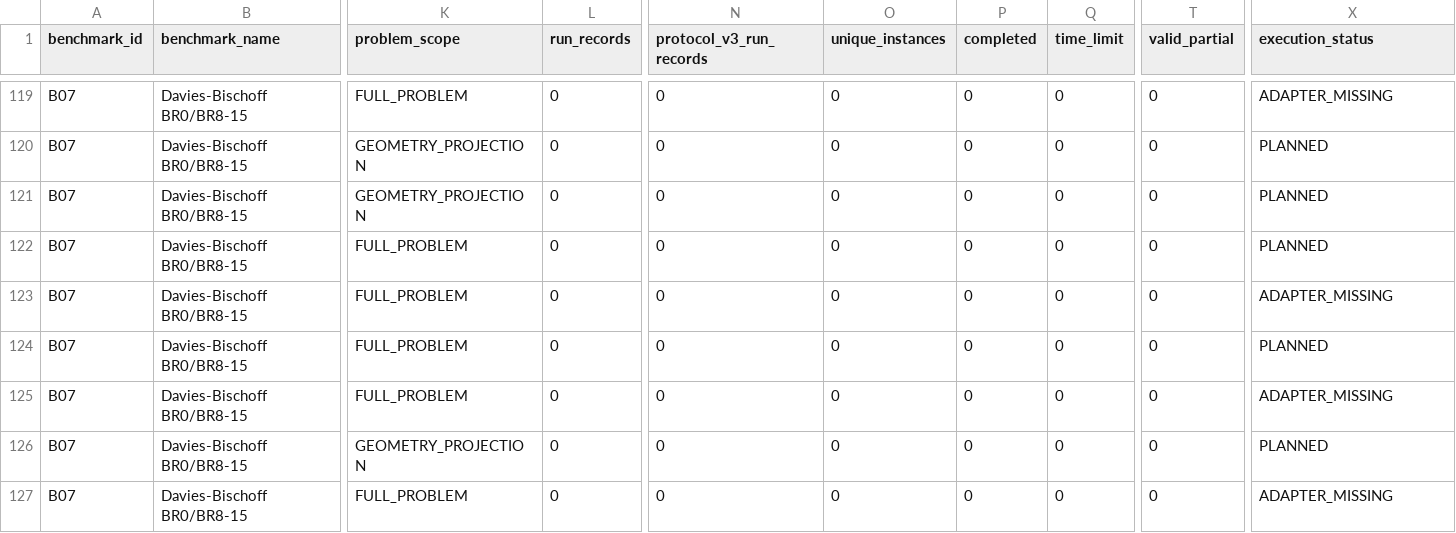
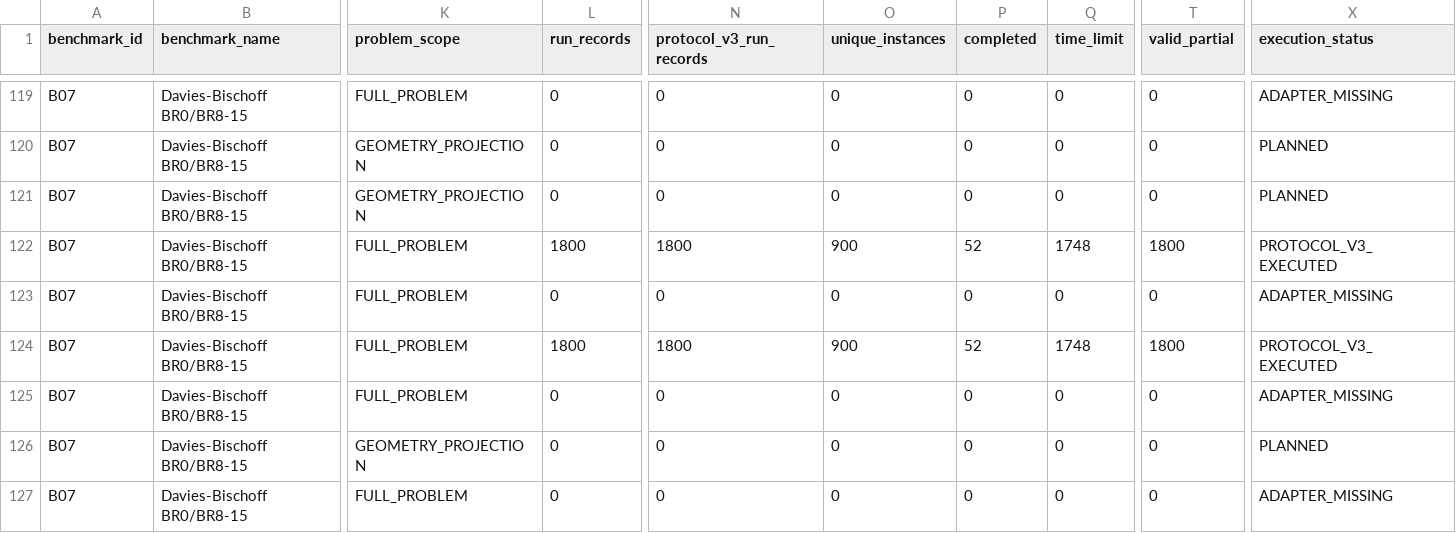
Before and after one commit to hansbug-research/3d-packing-solver-study, a CSV file: results/comprehensive/coverage.csv, drawn as a sheet; only a part is shown, gaps mark what is left out; the diff names each change by its address in the sheet, - before the commit and + after, or states it on an @@ line.

```diff
--- a/results/comprehensive/coverage.csv
+++ b/results/comprehensive/coverage.csv
-L122 (run_records): 0
+L122 (run_records): 1800
-N122 (protocol_v3_run_records): 0
+N122 (protocol_v3_run_records): 1800
-O122 (unique_instances): 0
+O122 (unique_instances): 900
-P122 (completed): 0
+P122 (completed): 52
-Q122 (time_limit): 0
+Q122 (time_limit): 1748
-T122 (valid_partial): 0
+T122 (valid_partial): 1800
-X122 (execution_status): PLANNED
+X122 (execution_status): PROTOCOL_V3_EXECUTED
-L124 (run_records): 0
+L124 (run_records): 1800
-N124 (protocol_v3_run_records): 0
+N124 (protocol_v3_run_records): 1800
-O124 (unique_instances): 0
+O124 (unique_instances): 900
-P124 (completed): 0
+P124 (completed): 52
-Q124 (time_limit): 0
+Q124 (time_limit): 1748
-T124 (valid_partial): 0
+T124 (valid_partial): 1800
-X124 (execution_status): PLANNED
+X124 (execution_status): PROTOCOL_V3_EXECUTED
```
Also changed, not shown: results/comprehensive/rankings/volume-knapsack.csv, 25 other files.
